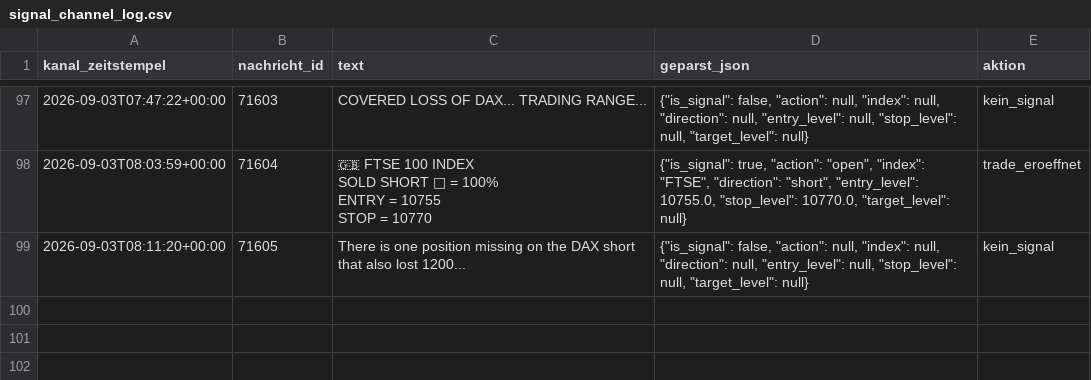
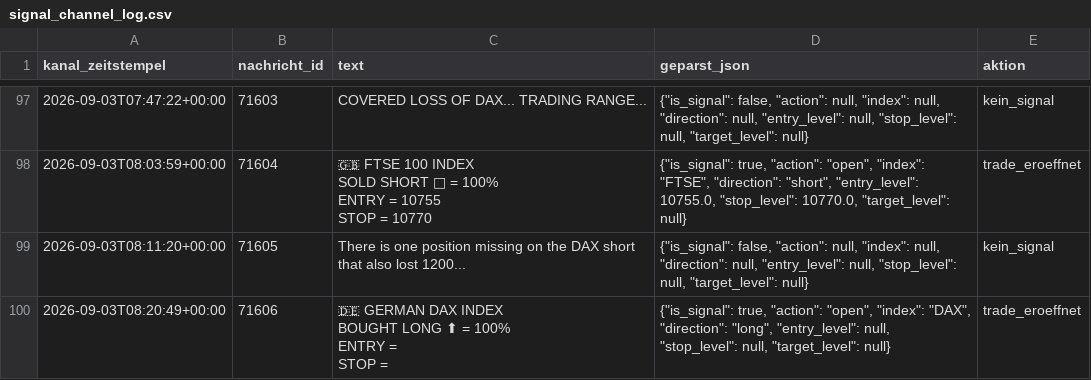
Before and after one commit to JonathanSube/trading-bot, a CSV file: signal_channel_log.csv, drawn as a sheet; only a part is shown, gaps mark what is left out; ↵ is a line break in a cell; the diff names each change by its address in the sheet, - before the commit and + after, or states it on an @@ line.

```diff
--- a/signal_channel_log.csv
+++ b/signal_channel_log.csv
+row 100: 2026-09-03T08:20:49+00:00 | 71606 | 🇩🇪 GERMAN DAX INDEX ↵ BOUGHT LONG ⬆ = 100% ↵ ENTRY = ↵ STOP = | {"is_signal": true, "action": "open", "index": "DAX", "direction": "long", "entry_level": null, "stop_level": null, "target_level": null} | trade_eroeffnet
```
Also changed, not shown: 1 other file.
